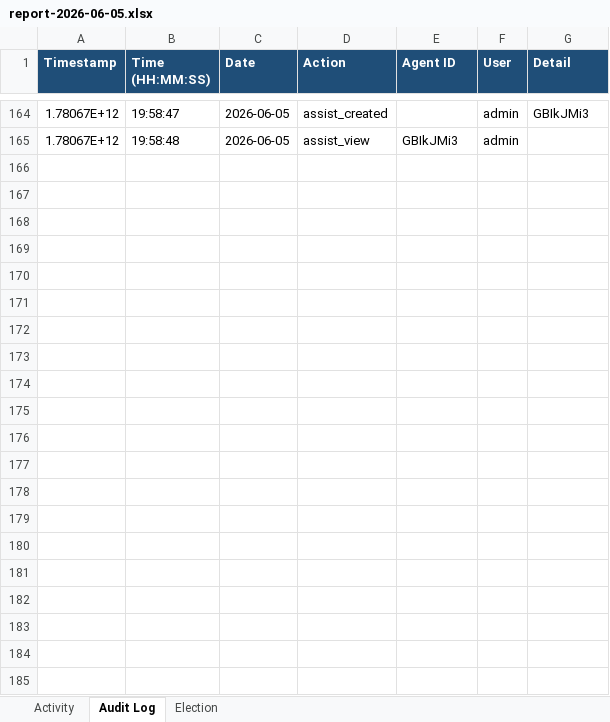
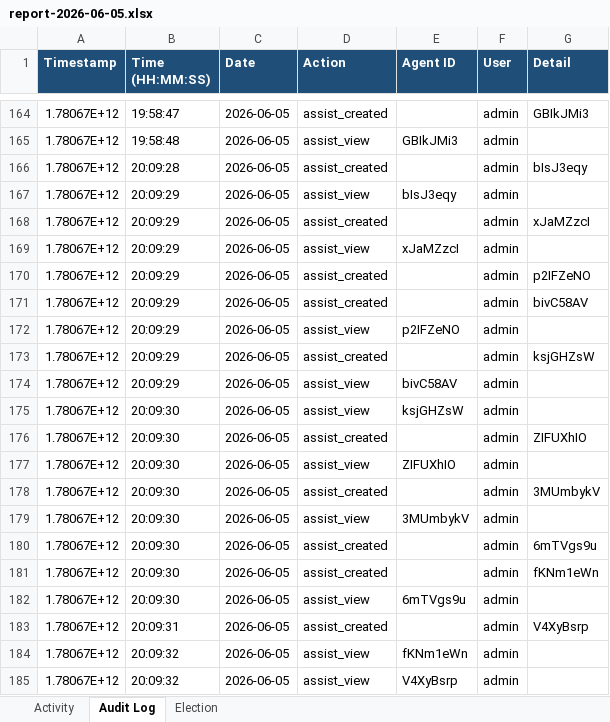
Before and after one commit to puniteswra-spec/PU, an Excel workbook: report-2026-06-05.xlsx, sheet Audit Log, drawn as a sheet; only a part is shown, gaps mark what is left out; values as stored, in another font and other column widths than the file's, no borders; the diff names each change by its address in the sheet, - before the commit and + after, or states it on an @@ line.

Commit message:
daily report 2026-06-05: 444 election events, 184 audit entries

```diff
--- a/report-2026-06-05.xlsx (sheet Audit Log)
+++ b/report-2026-06-05.xlsx (sheet Audit Log)
+row 166: 1.78067E+12 | 20:09:28 | 2026-06-05 | assist_created |  | admin | bIsJ3eqy
+row 167: 1.78067E+12 | 20:09:29 | 2026-06-05 | assist_view | bIsJ3eqy | admin
+row 168: 1.78067E+12 | 20:09:29 | 2026-06-05 | assist_created |  | admin | xJaMZzcI
+row 169: 1.78067E+12 | 20:09:29 | 2026-06-05 | assist_view | xJaMZzcI | admin
+row 170: 1.78067E+12 | 20:09:29 | 2026-06-05 | assist_created |  | admin | p2IFZeNO
+row 171: 1.78067E+12 | 20:09:29 | 2026-06-05 | assist_created |  | admin | bivC58AV
+row 172: 1.78067E+12 | 20:09:29 | 2026-06-05 | assist_view | p2IFZeNO | admin
+row 173: 1.78067E+12 | 20:09:29 | 2026-06-05 | assist_created |  | admin | ksjGHZsW
+row 174: 1.78067E+12 | 20:09:29 | 2026-06-05 | assist_view | bivC58AV | admin
+row 175: 1.78067E+12 | 20:09:30 | 2026-06-05 | assist_view | ksjGHZsW | admin
+row 176: 1.78067E+12 | 20:09:30 | 2026-06-05 | assist_created |  | admin | ZIFUXhIO
+row 177: 1.78067E+12 | 20:09:30 | 2026-06-05 | assist_view | ZIFUXhIO | admin
+row 178: 1.78067E+12 | 20:09:30 | 2026-06-05 | assist_created |  | admin | 3MUmbykV
+row 179: 1.78067E+12 | 20:09:30 | 2026-06-05 | assist_view | 3MUmbykV | admin
+row 180: 1.78067E+12 | 20:09:30 | 2026-06-05 | assist_created |  | admin | 6mTVgs9u
+row 181: 1.78067E+12 | 20:09:30 | 2026-06-05 | assist_created |  | admin | fKNm1eWn
+row 182: 1.78067E+12 | 20:09:30 | 2026-06-05 | assist_view | 6mTVgs9u | admin
+row 183: 1.78067E+12 | 20:09:31 | 2026-06-05 | assist_created |  | admin | V4XyBsrp
+row 184: 1.78067E+12 | 20:09:32 | 2026-06-05 | assist_view | fKNm1eWn | admin
+row 185: 1.78067E+12 | 20:09:32 | 2026-06-05 | assist_view | V4XyBsrp | admin
```
Also changed, not shown: sheet Election, sheet Activity.
